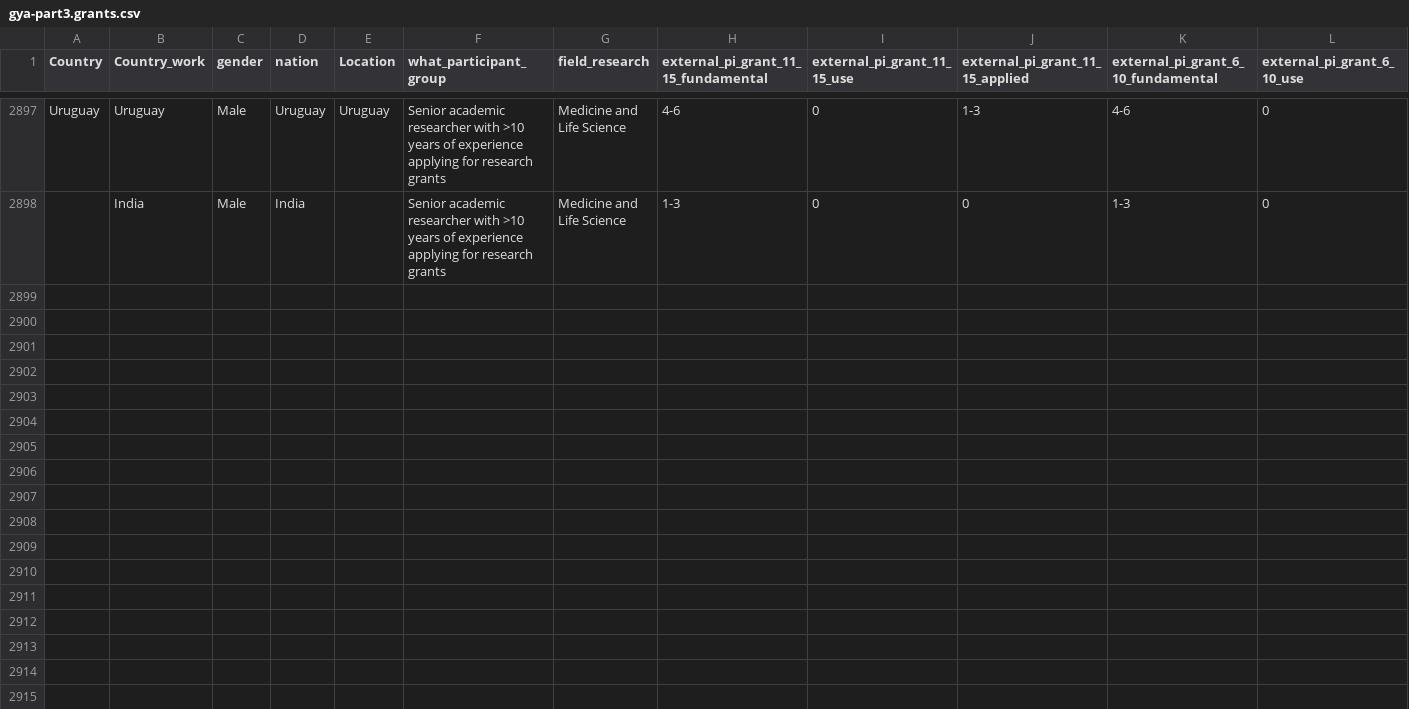
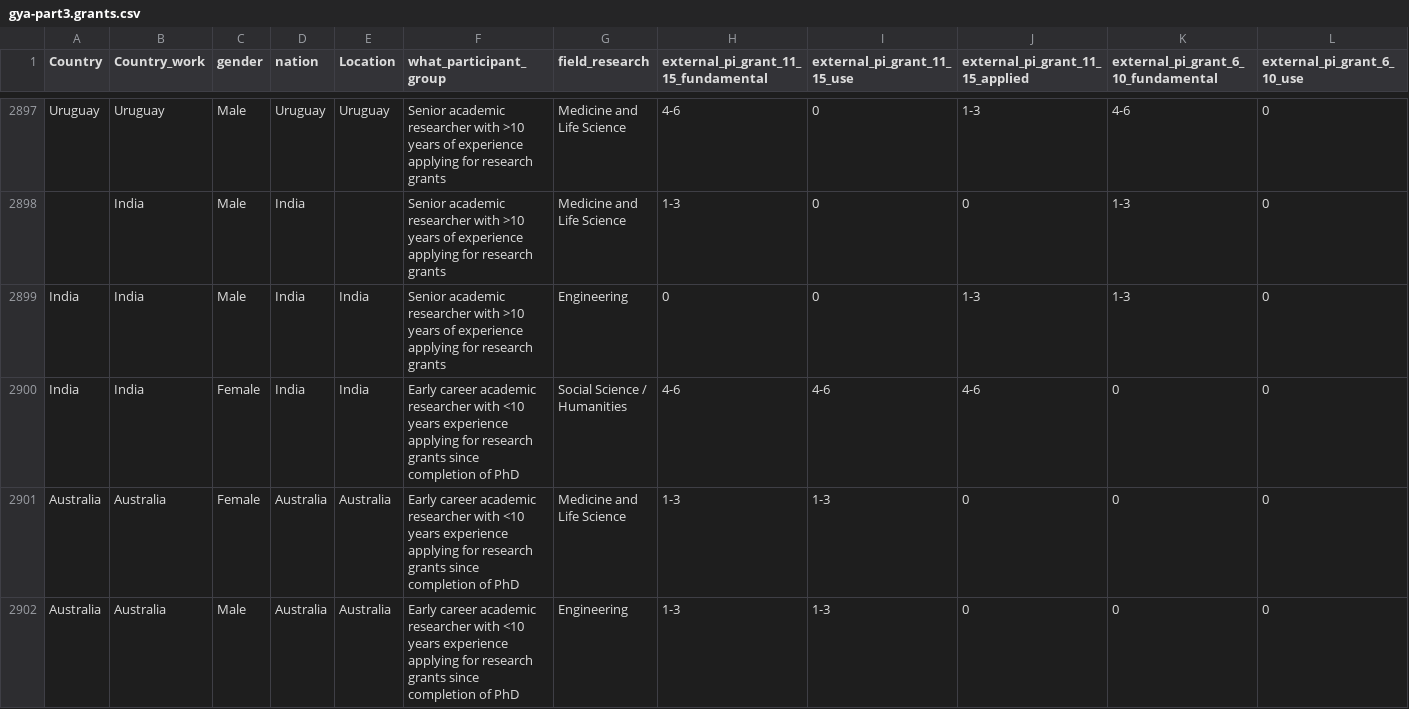
Before and after one commit to baumlab/gya-research, a CSV file: data/gya-part3.grants.csv, drawn as a sheet; only a part is shown, gaps mark what is left out; rows hold the shown columns only; the diff covers the shown part only; the diff names each change by its address in the sheet, - before the commit and + after, or states it on an @@ line.

```diff
--- a/data/gya-part3.grants.csv
+++ b/data/gya-part3.grants.csv
+row 2899: India | India | Male | India | India | Senior academic researcher with >10 years of experience applying for research grants | Engineering | 0 | 0 | 1-3 | 1-3 | 0
+row 2900: India | India | Female | India | India | Early career academic researcher with <10 years experience applying for research grants since completion of PhD | Social Science / Humanities | 4-6 | 4-6 | 4-6 | 0 | 0
+row 2901: Australia | Australia | Female | Australia | Australia | Early career academic researcher with <10 years experience applying for research grants since completion of PhD | Medicine and Life Science | 1-3 | 1-3 | 0 | 0 | 0
+row 2902: Australia | Australia | Male | Australia | Australia | Early career academic researcher with <10 years experience applying for research grants since completion of PhD | Engineering | 1-3 | 1-3 | 0 | 0 | 0
```
Also changed, not shown: 9 added rows elsewhere in this file, data/gya-p3_master.csv, data/gya-part3.change.csv, 27 other files.
